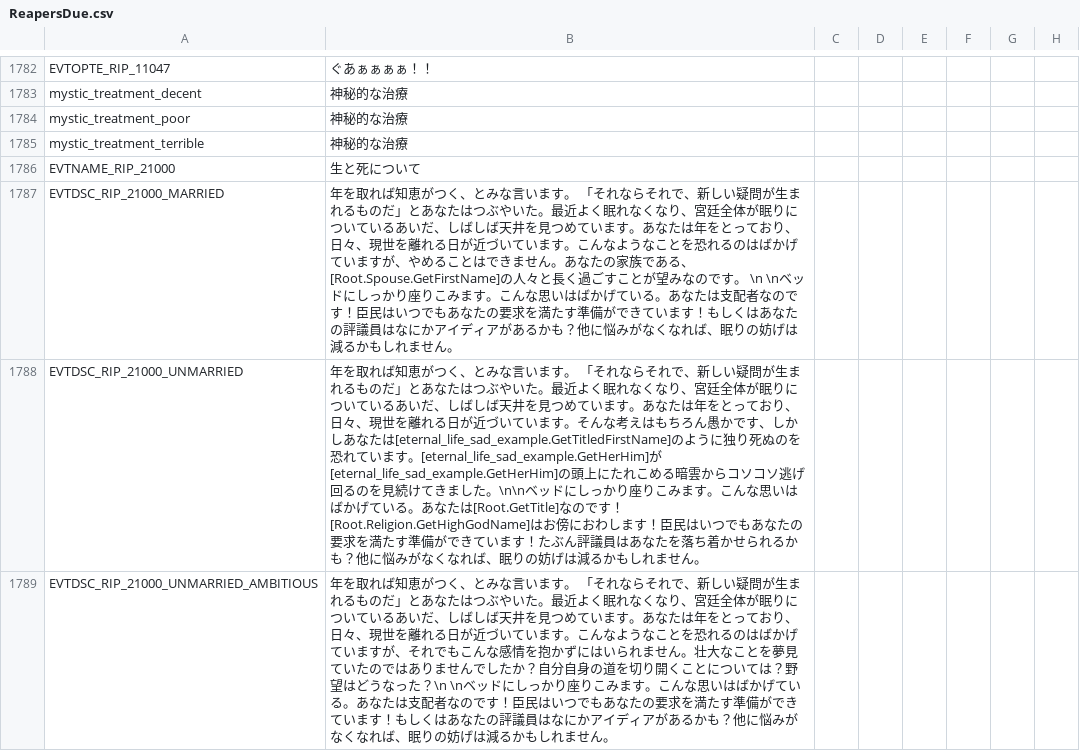
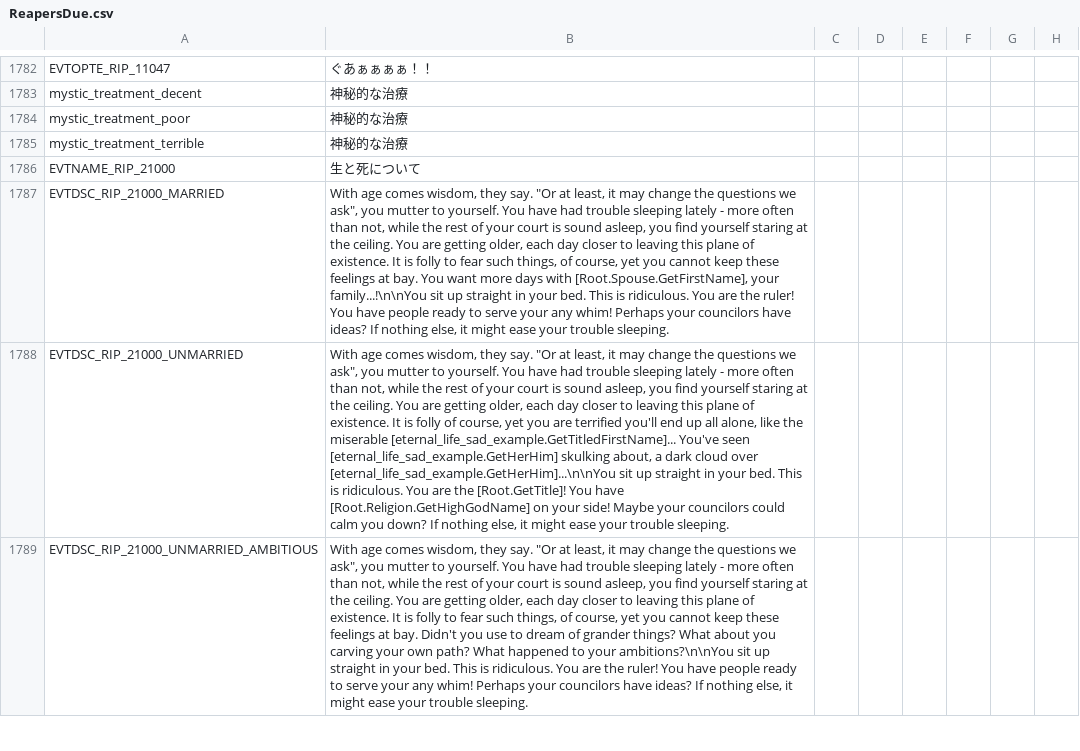
Before and after one commit to matanki-saito/CK2JPModAppendixI, a CSV file: source/localisation/ReapersDue.csv, drawn as a sheet; only a part is shown, gaps mark what is left out; the diff covers the shown part only; the diff names each change by its address in the sheet, - before the commit and + after, or states it on an @@ line.

```diff
--- a/source/localisation/ReapersDue.csv
+++ b/source/localisation/ReapersDue.csv
-B1787: 年を取れば知恵がつく、とみな言います。 「それならそれで、新しい疑問が生まれるものだ」とあなたはつぶやいた。最近よく眠れなくなり、宮廷全体が眠りについているあいだ、しばしば天井を見つめています。あなたは年をとっており、日々、現世を離れる日が近づいています。こんなようなことを恐れるのはばかげていますが、やめることはできません。あなたの家族である、[Root.Spouse.GetFirstName]の人々と長く過ごすことが望みなのです。 \n \nベッドにしっかり座りこみます。こんな思いはばかげている。あなたは支配者なのです！臣民はいつでもあなたの要求を満たす準備ができています！もしくはあなたの評議員はなにかアイディアがあるかも？他に悩みがなくなれば、眠りの妨げは減るかもしれません。
+B1787: With age comes wisdom, they say. "Or at least, it may change the questions we ask", you mutter to yourself. You have had trouble sleeping lately - more often than not, while the rest of your court is sound asleep, you find yourself staring at the ceiling. You are getting older, each day closer to leaving this plane of existence. It is folly to fear such things, of course, yet you cannot keep these feelings at bay. You want more days with [Root.Spouse.GetFirstName], your family...!\n\nYou sit up straight in your bed. This is ridiculous. You are the ruler! You have people ready to serve your any whim! Perhaps your councilors have ideas? If nothing else, it might ease your trouble sleeping.
-B1788: 年を取れば知恵がつく、とみな言います。 「それならそれで、新しい疑問が生まれるものだ」とあなたはつぶやいた。最近よく眠れなくなり、宮廷全体が眠りについているあいだ、しばしば天井を見つめています。あなたは年をとっており、日々、現世を離れる日が近づいています。そんな考えはもちろん愚かです、しかしあなたは[eternal_life_sad_example.GetTitledFirstName]のように独り死ぬのを恐れています。[eternal_life_sad_example.GetHerHim]が[eternal_life_sad_example.GetHerHim]の頭上にたれこめる暗雲からコソコソ逃げ回るのを見続けてきました。\n\nベッドにしっかり座りこみます。こんな思いはばかげている。あなたは[Root.GetTitle]なのです！[Root.Religion.GetHighGodName]はお傍におわします！臣民はいつでもあなたの要求を満たす準備ができています！たぶん評議員はあなたを落ち着かせられるかも？他に悩みがなくなれば、眠りの妨げは減るかもしれません。
+B1788: With age comes wisdom, they say. "Or at least, it may change the questions we ask", you mutter to yourself. You have had trouble sleeping lately - more often than not, while the rest of your court is sound asleep, you find yourself staring at the ceiling. You are getting older, each day closer to leaving this plane of existence. It is folly of course, yet you are terrified you'll end up all alone, like the miserable [eternal_life_sad_example.GetTitledFirstName]... You've seen [eternal_life_sad_example.GetHerHim] skulking about, a dark cloud over [eternal_life_sad_example.GetHerHim]...\n\nYou sit up straight in your bed. This is ridiculous. You are the [Root.GetTitle]! You have [Root.Religion.GetHighGodName] on your side! Maybe your councilors could calm you down? If nothing else, it might ease your trouble sleeping.
-B1789: 年を取れば知恵がつく、とみな言います。 「それならそれで、新しい疑問が生まれるものだ」とあなたはつぶやいた。最近よく眠れなくなり、宮廷全体が眠りについているあいだ、しばしば天井を見つめています。あなたは年をとっており、日々、現世を離れる日が近づいています。こんなようなことを恐れるのはばかげていますが、それでもこんな感情を抱かずにはいられません。壮大なことを夢見ていたのではありませんでしたか？自分自身の道を切り開くことについては？野望はどうなった？\n \nベッドにしっかり座りこみます。こんな思いはばかげている。あなたは支配者なのです！臣民はいつでもあなたの要求を満たす準備ができています！もしくはあなたの評議員はなにかアイディアがあるかも？他に悩みがなくなれば、眠りの妨げは減るかもしれません。
+B1789: With age comes wisdom, they say. "Or at least, it may change the questions we ask", you mutter to yourself. You have had trouble sleeping lately - more often than not, while the rest of your court is sound asleep, you find yourself staring at the ceiling. You are getting older, each day closer to leaving this plane of existence. It is folly to fear such things, of course, yet you cannot keep these feelings at bay. Didn't you use to dream of grander things? What about you carving your own path? What happened to your ambitions?\n\nYou sit up straight in your bed. This is ridiculous. You are the ruler! You have people ready to serve your any whim! Perhaps your councilors have ideas? If nothing else, it might ease your trouble sleeping.
```
Also changed, not shown: 8 edited cells elsewhere in this file, source/localisation/text2.csv, source/localisation/v2_50.csv, 16 other files.
